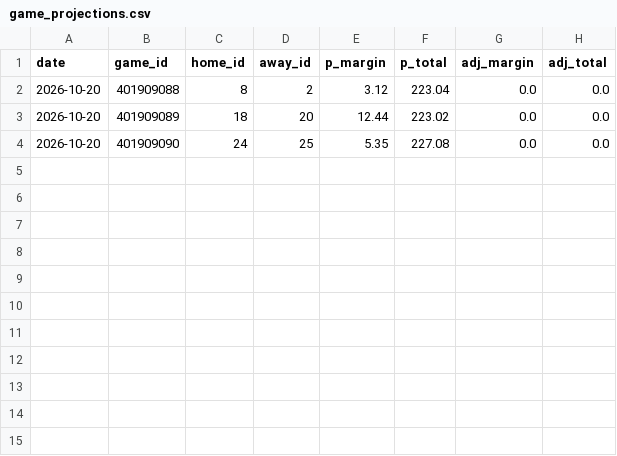
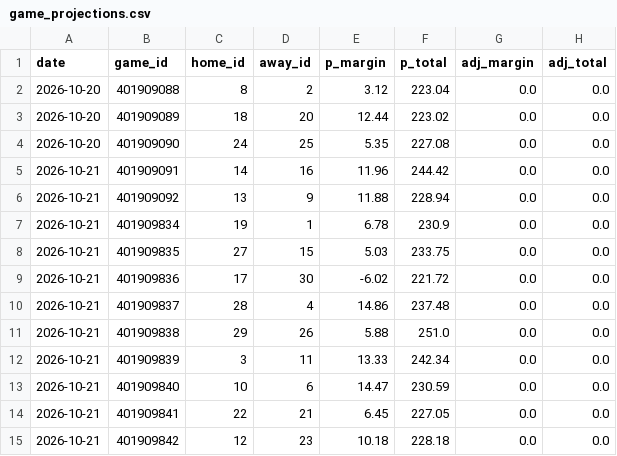
Before and after one commit to Juniorcarl/nba-predictor, a CSV file: data/logs/game_projections.csv, drawn as a sheet.

```diff
--- a/data/logs/game_projections.csv
+++ b/data/logs/game_projections.csv
@@ -4 +4,12 @@ date,game_id,home_id,away_id,p_margin,p_total,adj_margin,adj_total
 2026-10-20,401909090,24,25,5.35,227.08,0.0,0.0
+2026-10-21,401909091,14,16,11.96,244.42,0.0,0.0
+2026-10-21,401909092,13,9,11.88,228.94,0.0,0.0
+2026-10-21,401909834,19,1,6.78,230.9,0.0,0.0
+2026-10-21,401909835,27,15,5.03,233.75,0.0,0.0
+2026-10-21,401909836,17,30,-6.02,221.72,0.0,0.0
+2026-10-21,401909837,28,4,14.86,237.48,0.0,0.0
+2026-10-21,401909838,29,26,5.88,251.0,0.0,0.0
+2026-10-21,401909839,3,11,13.33,242.34,0.0,0.0
+2026-10-21,401909840,10,6,14.47,230.59,0.0,0.0
+2026-10-21,401909841,22,21,6.45,227.05,0.0,0.0
+2026-10-21,401909842,12,23,10.18,228.18,0.0,0.0
```
Also changed, not shown: data/boxscores/2027.csv, data/games/2027.csv, 12 other files.
